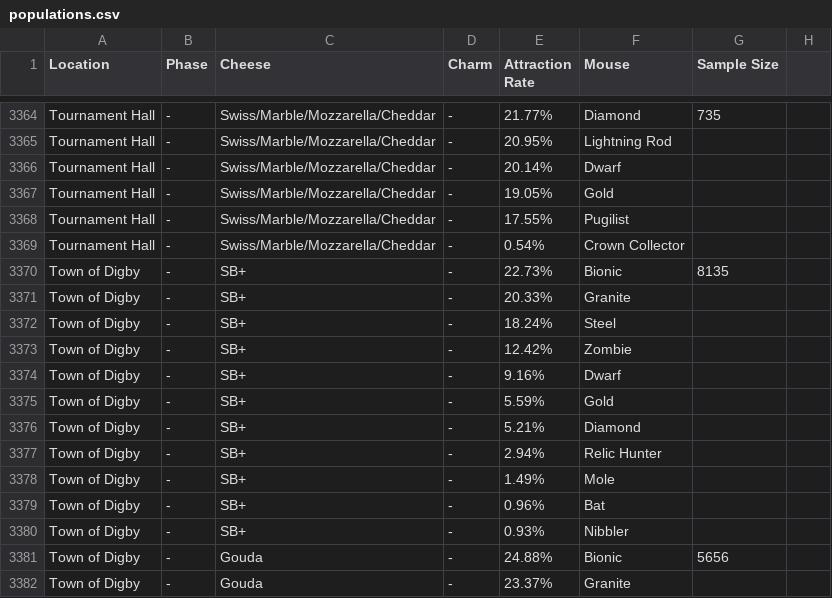
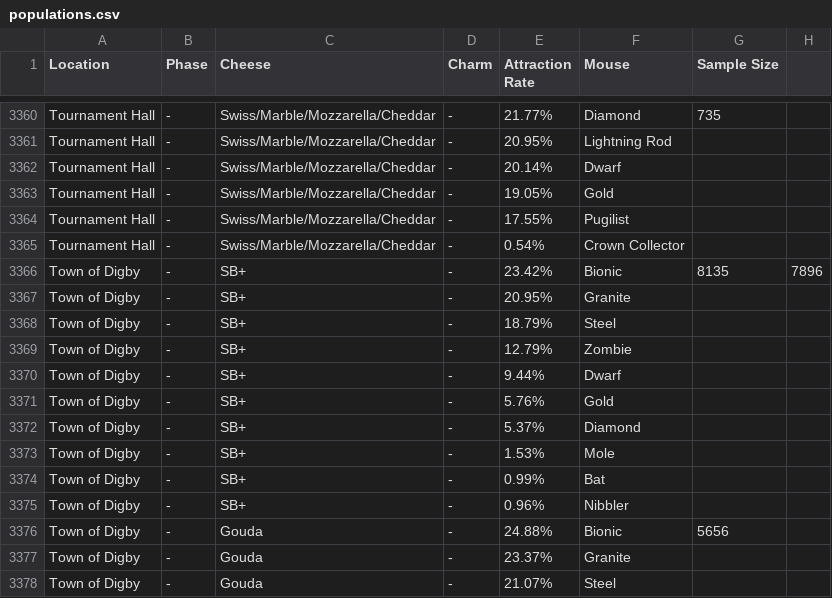
Before and after one commit to vakilkunal/MH-Tools, a CSV file: data/populations.csv, drawn as a sheet; only a part is shown, gaps mark what is left out; the shorter side is filled out with more unchanged rows; the diff covers the shown part only.

Commit message:
Cleaned up some populations
- Removed Burglar from Bazaar/Swiss
- Removed Relic Hunter since its location is dynamic

```diff
--- a/data/populations.csv
+++ b/data/populations.csv
@@ -3369,13 +3365,12 @@ Tournament Hall,-,Swiss/Marble/Mozzarella/Cheddar,-,17.55%,Pugilist,
 Tournament Hall,-,Swiss/Marble/Mozzarella/Cheddar,-,0.54%,Crown Collector,
-Town of Digby,-,SB+,-,22.73%,Bionic,8135
-Town of Digby,-,SB+,-,20.33%,Granite,
-Town of Digby,-,SB+,-,18.24%,Steel,
-Town of Digby,-,SB+,-,12.42%,Zombie,
-Town of Digby,-,SB+,-,9.16%,Dwarf,
-Town of Digby,-,SB+,-,5.59%,Gold,
-Town of Digby,-,SB+,-,5.21%,Diamond,
-Town of Digby,-,SB+,-,2.94%,Relic Hunter,
-Town of Digby,-,SB+,-,1.49%,Mole,
-Town of Digby,-,SB+,-,0.96%,Bat,
-Town of Digby,-,SB+,-,0.93%,Nibbler,
+Town of Digby,-,SB+,-,23.42%,Bionic,8135,7896
+Town of Digby,-,SB+,-,20.95%,Granite,
+Town of Digby,-,SB+,-,18.79%,Steel,
+Town of Digby,-,SB+,-,12.79%,Zombie,
+Town of Digby,-,SB+,-,9.44%,Dwarf,
+Town of Digby,-,SB+,-,5.76%,Gold,
+Town of Digby,-,SB+,-,5.37%,Diamond,
+Town of Digby,-,SB+,-,1.53%,Mole,
+Town of Digby,-,SB+,-,0.99%,Bat,
+Town of Digby,-,SB+,-,0.96%,Nibbler,
 Town of Digby,-,Gouda,-,24.88%,Bionic,5656
```
Also changed, not shown: 4 removed rows and 43 edited cells elsewhere in this file.
